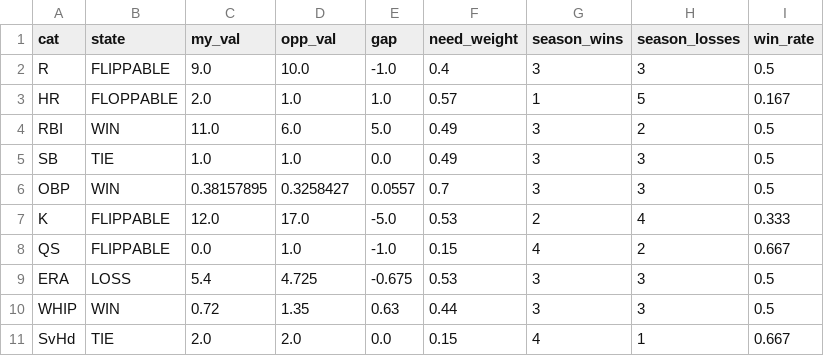
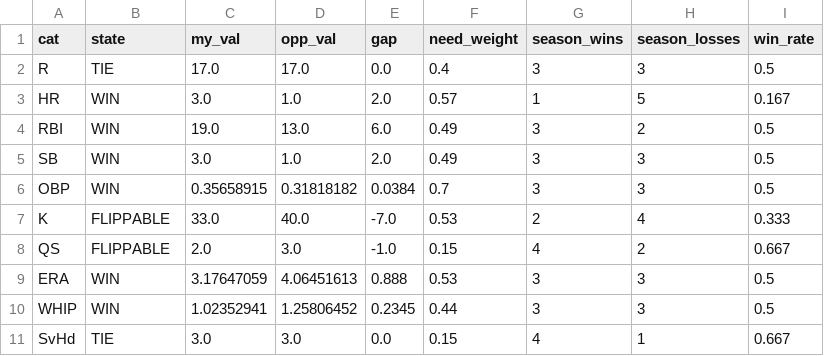
Before and after one commit to nickguarriello/pitch-slap, a CSV file: docs/data/matchup.csv, drawn as a sheet.

```diff
--- a/docs/data/matchup.csv
+++ b/docs/data/matchup.csv
@@ -1,11 +1,11 @@
 cat,state,my_val,opp_val,gap,need_weight,season_wins,season_losses,win_rate
-R,FLIPPABLE,9.0,10.0,-1.0,0.4,3,3,0.5
-HR,FLOPPABLE,2.0,1.0,1.0,0.57,1,5,0.167
-RBI,WIN,11.0,6.0,5.0,0.49,3,2,0.5
-SB,TIE,1.0,1.0,0.0,0.49,3,3,0.5
-OBP,WIN,0.38157895,0.3258427,0.0557,0.7,3,3,0.5
-K,FLIPPABLE,12.0,17.0,-5.0,0.53,2,4,0.333
-QS,FLIPPABLE,0.0,1.0,-1.0,0.15,4,2,0.667
-ERA,LOSS,5.4,4.725,-0.675,0.53,3,3,0.5
-WHIP,WIN,0.72,1.35,0.63,0.44,3,3,0.5
-SvHd,TIE,2.0,2.0,0.0,0.15,4,1,0.667
+R,TIE,17.0,17.0,0.0,0.4,3,3,0.5
+HR,WIN,3.0,1.0,2.0,0.57,1,5,0.167
+RBI,WIN,19.0,13.0,6.0,0.49,3,2,0.5
+SB,WIN,3.0,1.0,2.0,0.49,3,3,0.5
+OBP,WIN,0.35658915,0.31818182,0.0384,0.7,3,3,0.5
+K,FLIPPABLE,33.0,40.0,-7.0,0.53,2,4,0.333
+QS,FLIPPABLE,2.0,3.0,-1.0,0.15,4,2,0.667
+ERA,WIN,3.17647059,4.06451613,0.888,0.53,3,3,0.5
+WHIP,WIN,1.02352941,1.25806452,0.2345,0.44,3,3,0.5
+SvHd,TIE,3.0,3.0,0.0,0.15,4,1,0.667
```
Also changed, not shown: docs/data/roster.csv, docs/data/waivers.csv, 5 other files.
